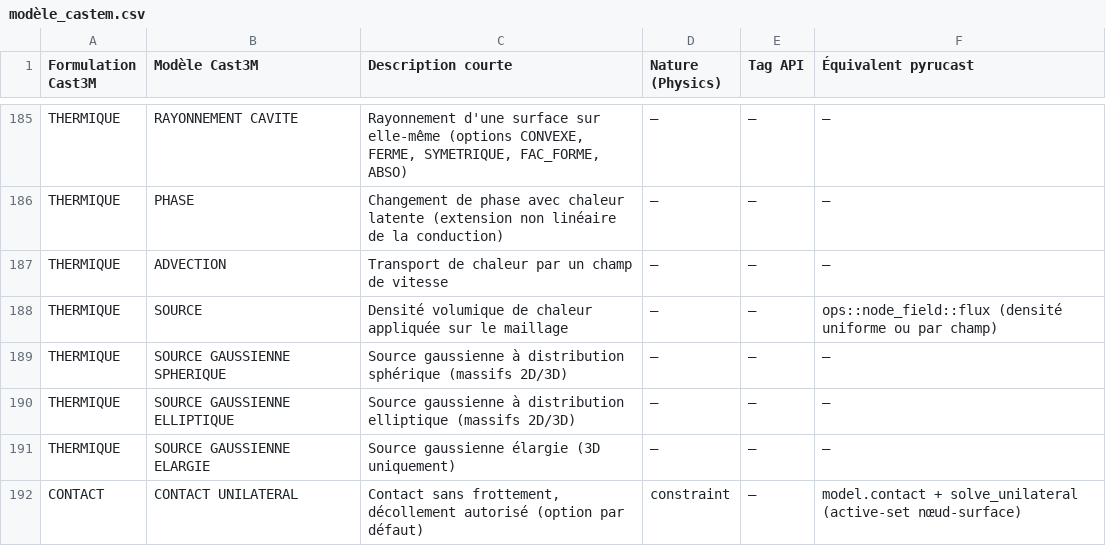
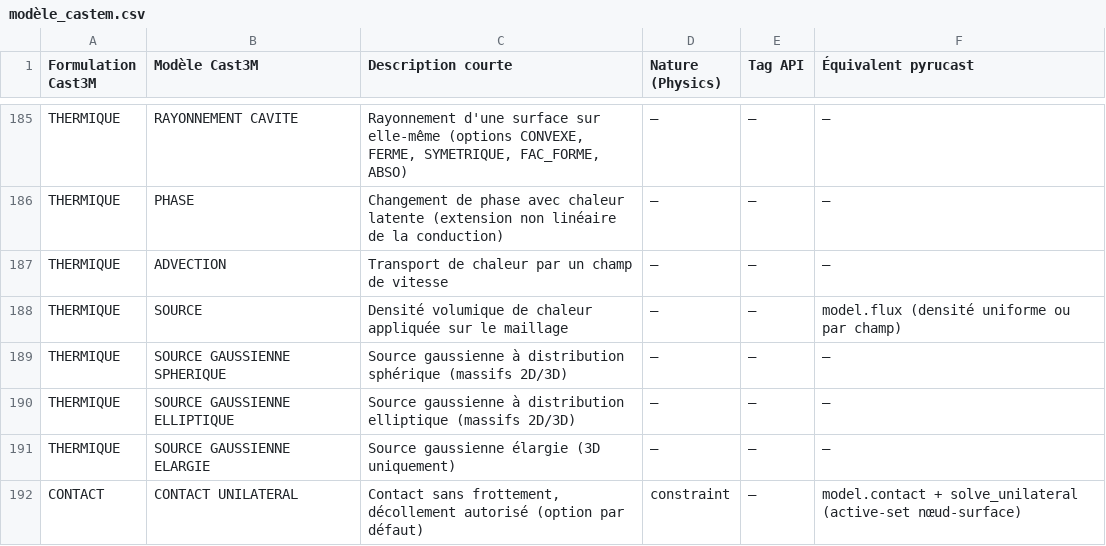
Before and after one commit to Pyrucast/pyrucast, a CSV file: modèle_castem.csv, drawn as a sheet; only a part is shown, gaps mark what is left out.

```diff
--- a/modèle_castem.csv
+++ b/modèle_castem.csv
@@ -187,3 +187,3 @@ THERMIQUE;PHASE;Changement de phase avec chaleur latente (extension non linéair
 THERMIQUE;ADVECTION;Transport de chaleur par un champ de vitesse;—;—;—
-THERMIQUE;SOURCE;Densité volumique de chaleur appliquée sur le maillage;—;—;ops::node_field::flux (densité uniforme ou par champ)
+THERMIQUE;SOURCE;Densité volumique de chaleur appliquée sur le maillage;—;—;model.flux (densité uniforme ou par champ)
 THERMIQUE;SOURCE GAUSSIENNE SPHERIQUE;Source gaussienne à distribution sphérique (massifs 2D/3D);—;—;—
```
Also changed, not shown: opérateur_castem.csv, 58 other files.
